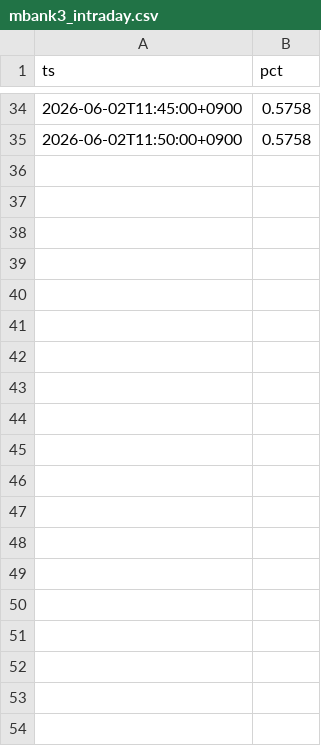
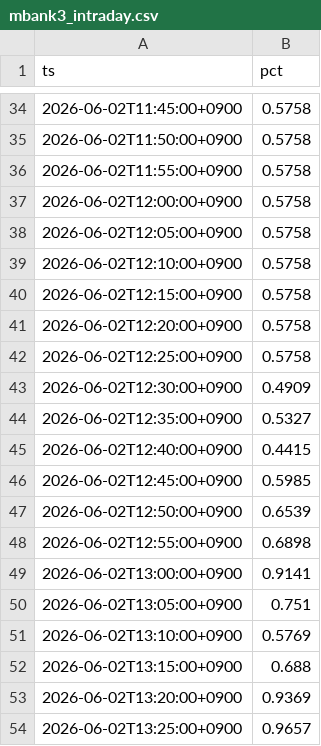
Before and after one commit to SakuraIndex/M-BANK3, a CSV file: docs/outputs/mbank3_intraday.csv, drawn as a sheet; only a part is shown, gaps mark what is left out; the diff covers the shown part only.

```diff
--- a/docs/outputs/mbank3_intraday.csv
+++ b/docs/outputs/mbank3_intraday.csv
@@ -35 +35,20 @@ ts,pct
 2026-06-02T11:50:00+0900,0.5758
+2026-06-02T11:55:00+0900,0.5758
+2026-06-02T12:00:00+0900,0.5758
+2026-06-02T12:05:00+0900,0.5758
+2026-06-02T12:10:00+0900,0.5758
+2026-06-02T12:15:00+0900,0.5758
+2026-06-02T12:20:00+0900,0.5758
+2026-06-02T12:25:00+0900,0.5758
+2026-06-02T12:30:00+0900,0.4909
+2026-06-02T12:35:00+0900,0.5327
+2026-06-02T12:40:00+0900,0.4415
+2026-06-02T12:45:00+0900,0.5985
+2026-06-02T12:50:00+0900,0.6539
+2026-06-02T12:55:00+0900,0.6898
+2026-06-02T13:00:00+0900,0.9141
+2026-06-02T13:05:00+0900,0.751
+2026-06-02T13:10:00+0900,0.5769
+2026-06-02T13:15:00+0900,0.688
+2026-06-02T13:20:00+0900,0.9369
+2026-06-02T13:25:00+0900,0.9657
```
Also changed, not shown: 25 added rows elsewhere in this file, 3 other files.
